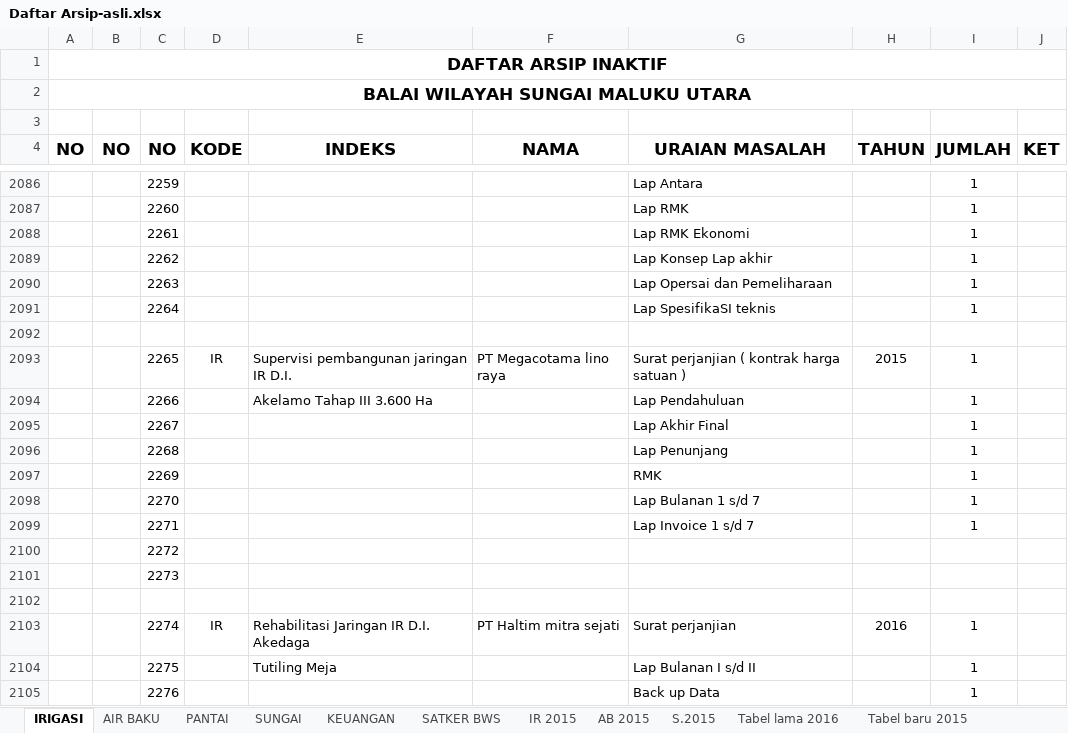
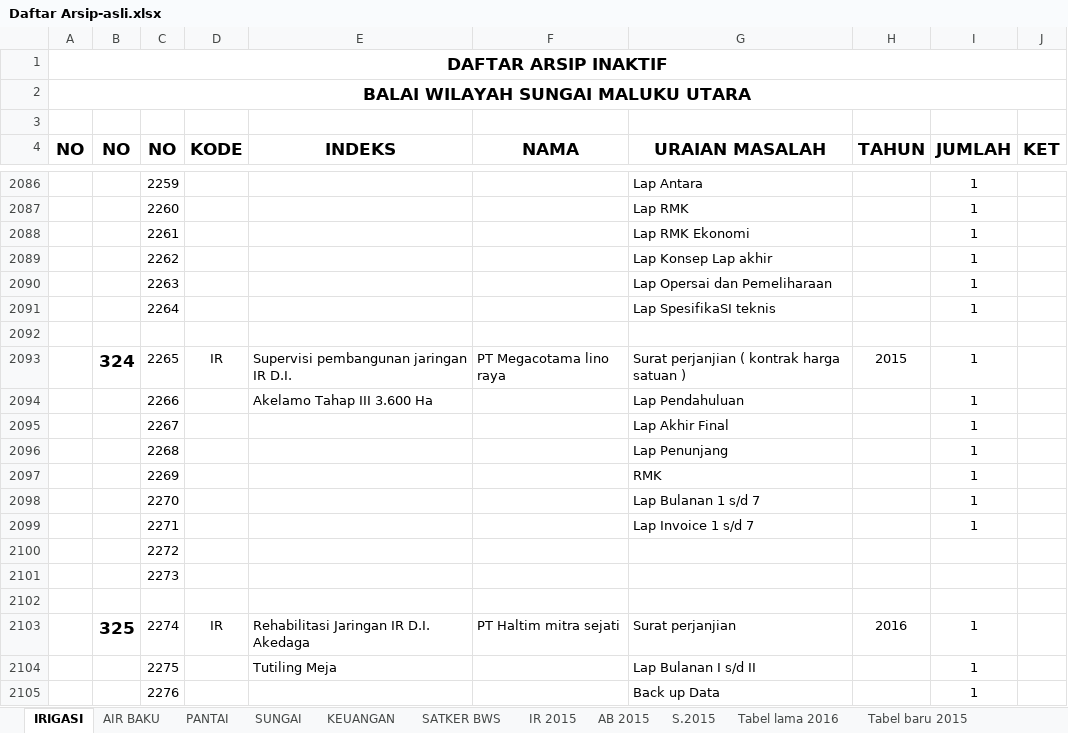
Before and after one commit to githubfarid1/bwsmalut3, an Excel workbook: utilities/data/Daftar Arsip-asli.xlsx, sheet IRIGASI, drawn as a sheet; only a part is shown, gaps mark what is left out; values as stored, in another font and other column widths than the file's, no borders; the diff covers the shown part only; the diff names each change by its address in the sheet, - before the commit and + after, or states it on an @@ line.

```diff
--- a/utilities/data/Daftar Arsip-asli.xlsx (sheet IRIGASI)
+++ b/utilities/data/Daftar Arsip-asli.xlsx (sheet IRIGASI)
-B2093 (NO): (empty)
+B2093 (NO): 324
-B2103 (NO): (empty)
+B2103 (NO): 325
```
Also changed, not shown: 153 added rows elsewhere in this sheet, sheet SUNGAI, sheet AIR BAKU.
